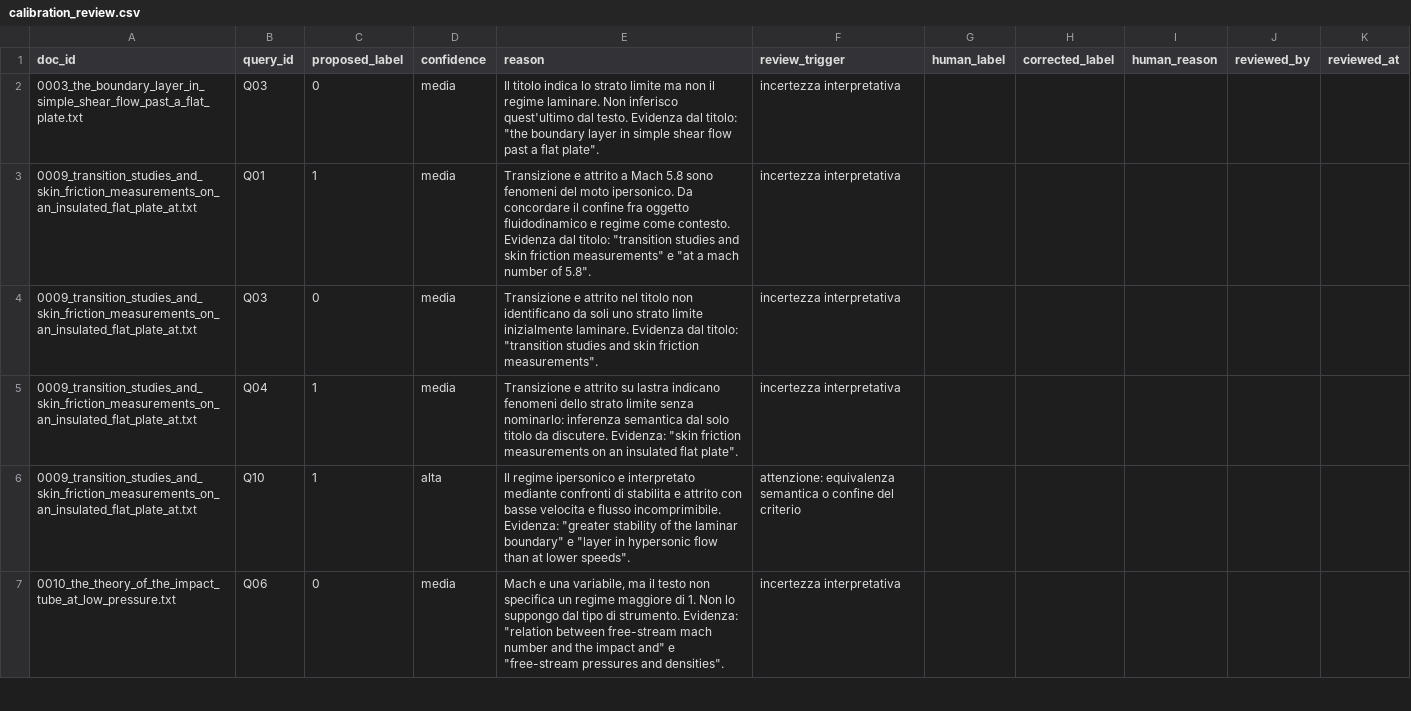
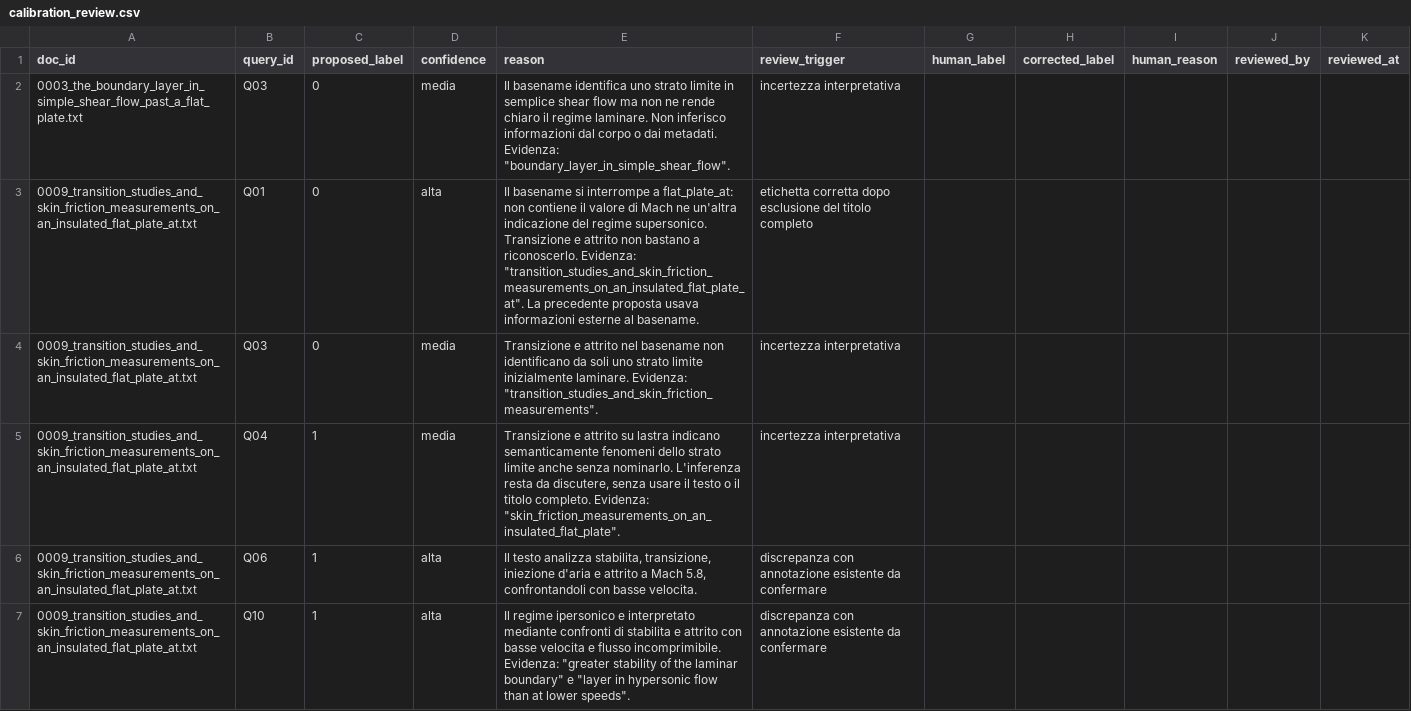
Before and after one commit to pyxidious/text-file-indexing-and-search, a CSV file: evaluation/semantic/codex_proposals/calibration_review.csv, drawn as a sheet; only a part is shown; the shorter side is filled out with more unchanged rows; the diff covers the shown part only.

Commit message:
Add calibration review CSV for semantic evaluation of LLM proposals

```diff
--- a/evaluation/semantic/codex_proposals/calibration_review.csv
+++ b/evaluation/semantic/codex_proposals/calibration_review.csv
@@ -1,6 +1,7 @@
 doc_id,query_id,proposed_label,confidence,reason,review_trigger,human_label,corrected_label,human_reason,reviewed_by,reviewed_at
-0003_the_boundary_layer_in_simple_shear_flow_past_a_flat_plate.txt,Q03,0,media,"Il titolo indica lo strato limite ma non il regime laminare. Non inferisco quest'ultimo dal testo. Evidenza dal titolo: ""the boundary layer in simple shear flow past a flat plate"".",incertezza interpretativa,,,,,
-0009_transition_studies_and_skin_friction_measurements_on_an_insulated_flat_plate_at.txt,Q01,1,media,"Transizione e attrito a Mach 5.8 sono fenomeni del moto ipersonico. Da concordare il confine fra oggetto fluidodinamico e regime come contesto. Evidenza dal titolo: ""transition studies and skin friction measurements"" e ""at a mach number of 5.8"".",incertezza interpretativa,,,,,
-0009_transition_studies_and_skin_friction_measurements_on_an_insulated_flat_plate_at.txt,Q03,0,media,"Transizione e attrito nel titolo non identificano da soli uno strato limite inizialmente laminare. Evidenza dal titolo: ""transition studies and skin friction measurements"".",incertezza interpretativa,,,,,
-0009_transition_studies_and_skin_friction_measurements_on_an_insulated_flat_plate_at.txt,Q04,1,media,"Transizione e attrito su lastra indicano fenomeni dello strato limite senza nominarlo: inferenza semantica dal solo titolo da discutere. Evidenza: ""skin friction measurements on an insulated flat plate"".",incertezza interpretativa,,,,,
-0009_transition_studies_and_skin_friction_measurements_on_an_insulated_flat_plate_at.txt,Q10,1,alta,"Il regime ipersonico e interpretato mediante confronti di stabilita e attrito con basse velocita e flusso incomprimibile. Evidenza: ""greater stability of the laminar boundary"" e ""layer in hypersonic flow than at lower speeds"".",attenzione: equivalenza semantica o confine del criterio,,,,,
+0003_the_boundary_layer_in_simple_shear_flow_past_a_flat_plate.txt,Q03,0,media,"Il basename identifica uno strato limite in semplice shear flow ma non ne rende chiaro il regime laminare. Non inferisco informazioni dal corpo o dai metadati. Evidenza: ""boundary_layer_in_simple_shear_flow"".",incertezza interpretativa,,,,,
+0009_transition_studies_and_skin_friction_measurements_on_an_insulated_flat_plate_at.txt,Q01,0,alta,"Il basename si interrompe a flat_plate_at: non contiene il valore di Mach ne un'altra indicazione del regime supersonico. Transizione e attrito non bastano a riconoscerlo. Evidenza: ""transition_studies_and_skin_friction_measurements_on_an_insulated_flat_plate_at"". La precedente proposta usava informazioni esterne al basename.",etichetta corretta dopo esclusione del titolo completo,,,,,
+0009_transition_studies_and_skin_friction_measurements_on_an_insulated_flat_plate_at.txt,Q03,0,media,"Transizione e attrito nel basename non identificano da soli uno strato limite inizialmente laminare. Evidenza: ""transition_studies_and_skin_friction_measurements"".",incertezza interpretativa,,,,,
+0009_transition_studies_and_skin_friction_measurements_on_an_insulated_flat_plate_at.txt,Q04,1,media,"Transizione e attrito su lastra indicano semanticamente fenomeni dello strato limite anche senza nominarlo. L'inferenza resta da discutere, senza usare il testo o il titolo completo. Evidenza: ""skin_friction_measurements_on_an_insulated_flat_plate"".",incertezza interpretativa,,,,,
+0009_transition_studies_and_skin_friction_measurements_on_an_insulated_flat_plate_at.txt,Q06,1,alta,"Il testo analizza stabilita, transizione, iniezione d'aria e attrito a Mach 5.8, confrontandoli con basse velocita.",discrepanza con annotazione esistente da confermare,,,,,
+0009_transition_studies_and_skin_friction_measurements_on_an_insulated_flat_plate_at.txt,Q10,1,alta,"Il regime ipersonico e interpretato mediante confronti di stabilita e attrito con basse velocita e flusso incomprimibile. Evidenza: ""greater stability of the laminar boundary"" e ""layer in hypersonic flow than at lower speeds"".",discrepanza con annotazione esistente da confermare,,,,,
```
Also changed, not shown: 4 added rows and 15 edited cells elsewhere in this file, evaluation/semantic/codex_proposals/calibration_labels.csv, 7 other files.
